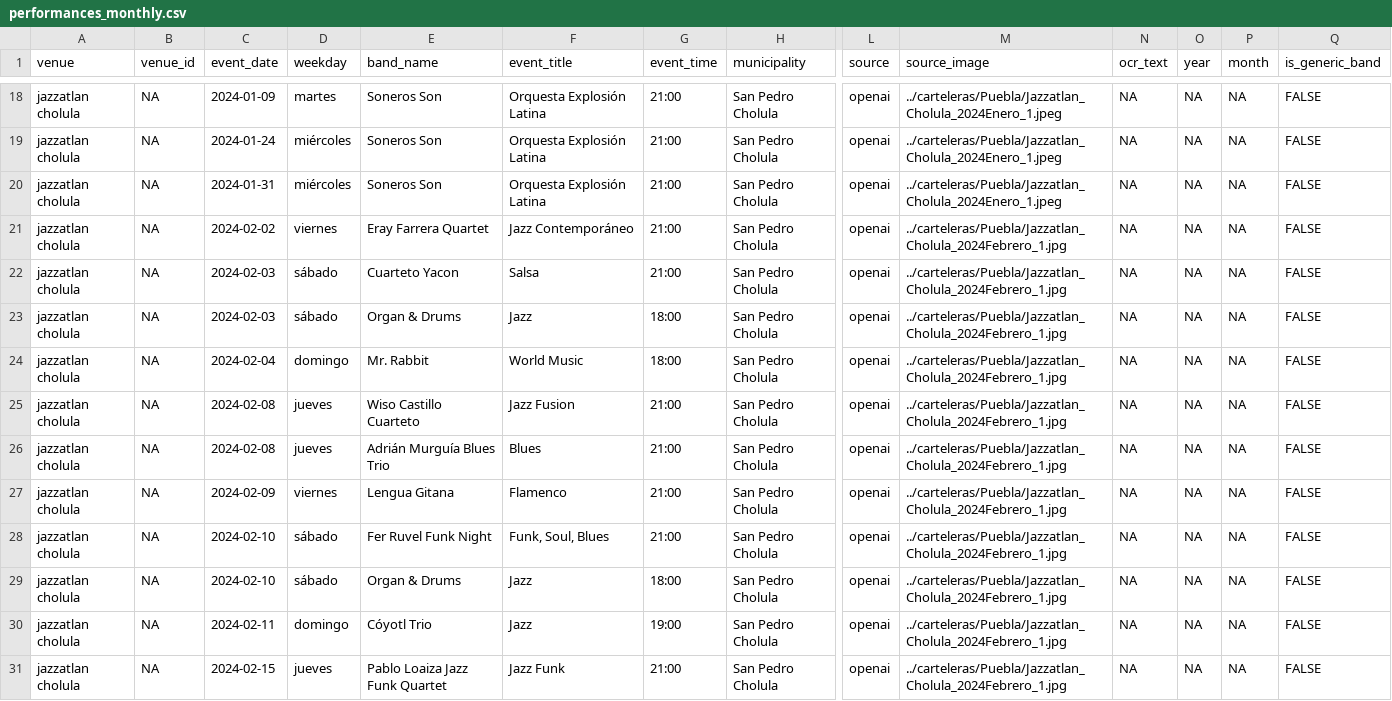
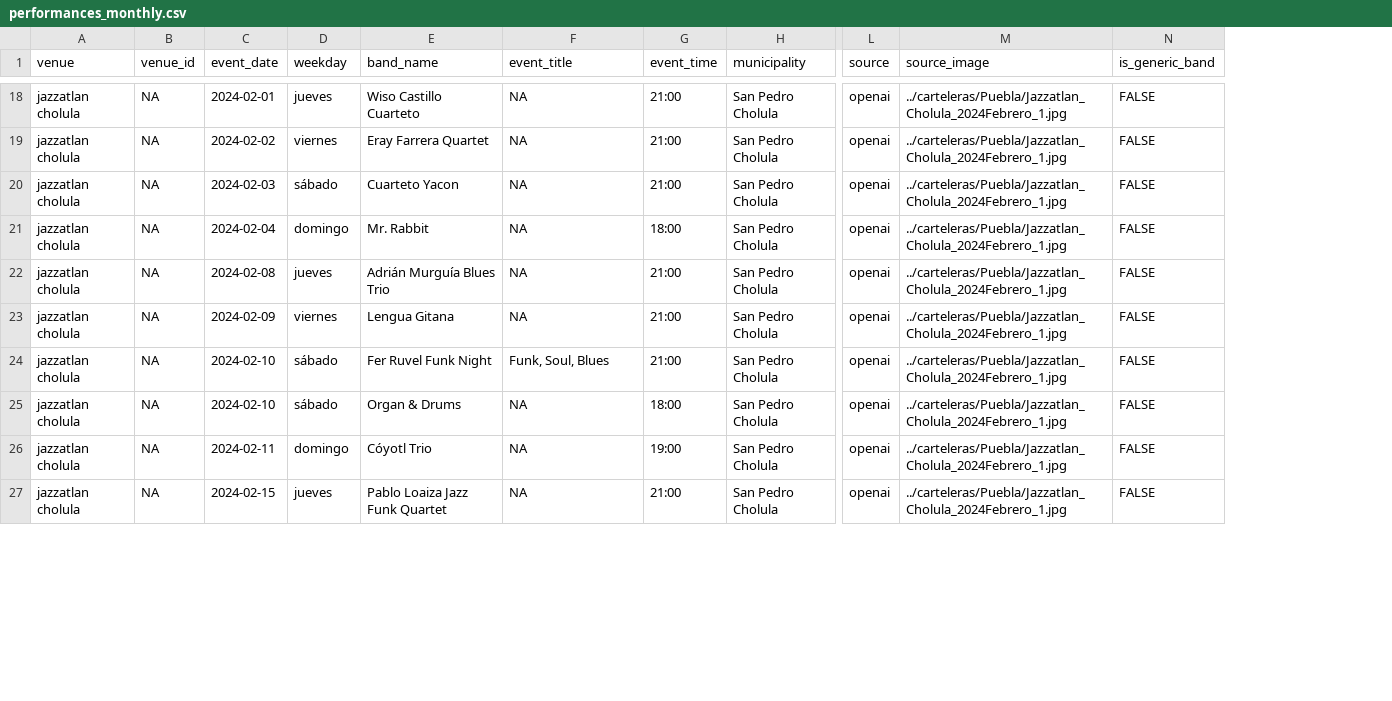
Before and after one commit to Mayari/mapa-musicas-pipeline, a CSV file: data/performances_monthly.csv, drawn as a sheet; only a part is shown, gaps mark what is left out; removed rows and columns are numbered as before the commit, all else as after; rows hold the shown columns only; the diff covers the shown part only; the diff names each change by its address in the sheet, - before the commit and + after, or states it on an @@ line.

```diff
--- a/data/performances_monthly.csv
+++ b/data/performances_monthly.csv
-column N (ocr_text), row 18: NA; rows 21-22: NA | NA; row 24: NA; rows 26-31: all NA
-column O (year), row 18: NA; rows 21-22: NA | NA; row 24: NA; rows 26-31: all NA
-column P (month), row 18: NA; rows 21-22: NA | NA; row 24: NA; rows 26-31: all NA
-C18 (event_date): 2024-01-09
+C18 (event_date): 2024-02-01
-D18 (weekday): martes
+D18 (weekday): jueves
-E18 (band_name): Soneros Son
+E18 (band_name): Wiso Castillo Cuarteto
-F18 (event_title): Orquesta Explosión Latina
+F18 (event_title): NA
-M18 (source_image): ../carteleras/Puebla/Jazzatlan_Cholula_2024Enero_1.jpeg
+M18 (source_image): ../carteleras/Puebla/Jazzatlan_Cholula_2024Febrero_1.jpg
-row 19: jazzatlan cholula | NA | 2024-01-24 | miércoles | Soneros Son | Orquesta Explosión Latina | 21:00 | San Pedro Cholula | openai | ../carteleras/Puebla/Jazzatlan_Cholula_2024Enero_1.jpeg | NA | NA | NA | FALSE
-row 20: jazzatlan cholula | NA | 2024-01-31 | miércoles | Soneros Son | Orquesta Explosión Latina | 21:00 | San Pedro Cholula | openai | ../carteleras/Puebla/Jazzatlan_Cholula_2024Enero_1.jpeg | NA | NA | NA | FALSE
-F19 (event_title): Jazz Contemporáneo
+F19 (event_title): NA
-F20 (event_title): Salsa
+F20 (event_title): NA
-row 23: jazzatlan cholula | NA | 2024-02-03 | sábado | Organ & Drums | Jazz | 18:00 | San Pedro Cholula | openai | ../carteleras/Puebla/Jazzatlan_Cholula_2024Febrero_1.jpg | NA | NA | NA | FALSE
-F21 (event_title): World Music
+F21 (event_title): NA
-row 25: jazzatlan cholula | NA | 2024-02-08 | jueves | Wiso Castillo Cuarteto | Jazz Fusion | 21:00 | San Pedro Cholula | openai | ../carteleras/Puebla/Jazzatlan_Cholula_2024Febrero_1.jpg | NA | NA | NA | FALSE
-F22 (event_title): Blues
+F22 (event_title): NA
-F23 (event_title): Flamenco
+F23 (event_title): NA
-F25:F26 (event_title): Jazz
+F25:F26 (event_title): NA
-F27 (event_title): Jazz Funk
+F27 (event_title): NA
```
Also changed, not shown: 5 moved rows and 46 edited cells elsewhere in this file, 3 other files.
